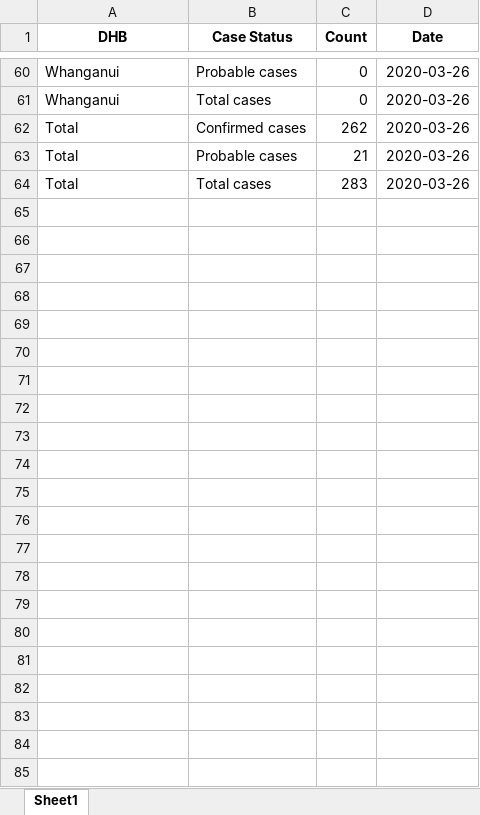
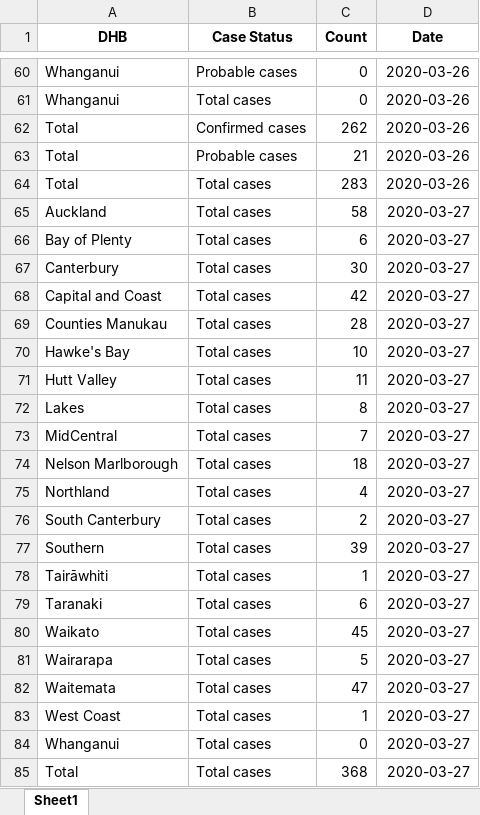
Before and after one commit to nzherald/nz-covid19-data, an Excel workbook: data/dhb-cases.xlsx, sheet Sheet1, drawn as a sheet; only a part is shown, gaps mark what is left out; values as stored, in another font and other column widths than the file's, no borders; the diff names each change by its address in the sheet, - before the commit and + after, or states it on an @@ line.

Commit message:
updated for 27 March top level numbers - waiting on case level data

```diff
--- a/data/dhb-cases.xlsx (sheet Sheet1)
+++ b/data/dhb-cases.xlsx (sheet Sheet1)
+row 65: Auckland | Total cases | 58 | 2020-03-27
+row 66: Bay of Plenty | Total cases | 6 | 2020-03-27
+row 67: Canterbury | Total cases | 30 | 2020-03-27
+row 68: Capital and Coast | Total cases | 42 | 2020-03-27
+row 69: Counties Manukau | Total cases | 28 | 2020-03-27
+row 70: Hawke's Bay | Total cases | 10 | 2020-03-27
+row 71: Hutt Valley | Total cases | 11 | 2020-03-27
+row 72: Lakes | Total cases | 8 | 2020-03-27
+row 73: MidCentral | Total cases | 7 | 2020-03-27
+row 74: Nelson Marlborough | Total cases | 18 | 2020-03-27
+row 75: Northland | Total cases | 4 | 2020-03-27
+row 76: South Canterbury | Total cases | 2 | 2020-03-27
+row 77: Southern | Total cases | 39 | 2020-03-27
+row 78: Tairāwhiti | Total cases | 1 | 2020-03-27
+row 79: Taranaki | Total cases | 6 | 2020-03-27
+row 80: Waikato | Total cases | 45 | 2020-03-27
+row 81: Wairarapa | Total cases | 5 | 2020-03-27
+row 82: Waitemata | Total cases | 47 | 2020-03-27
+row 83: West Coast | Total cases | 1 | 2020-03-27
+row 84: Whanganui | Total cases | 0 | 2020-03-27
+row 85: Total | Total cases | 368 | 2020-03-27
```
Also changed, not shown: data/days.xlsx, 8 other files.
